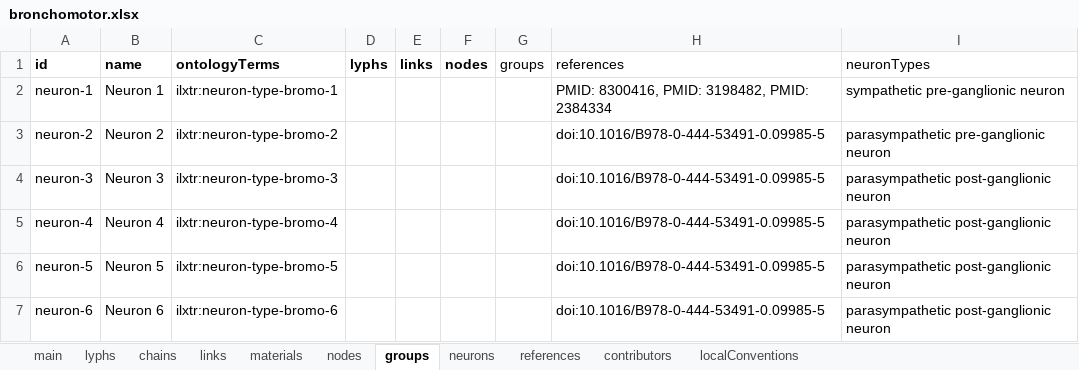
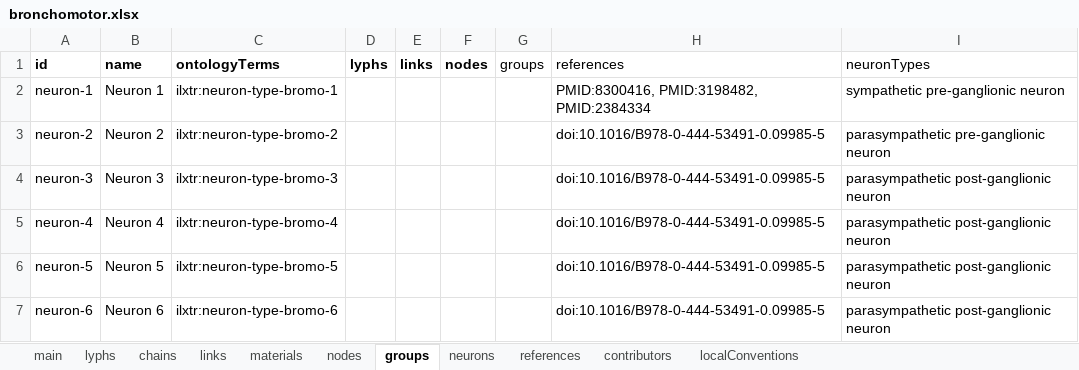
Before and after one commit to open-physiology/apinatomy-models, an Excel workbook: models/bronchomotor/source/bronchomotor.xlsx, sheet groups, drawn as a sheet; values as stored, in another font and other column widths than the file's, no borders; charts and pictures not drawn; the diff names each change by its address in the sheet, - before the commit and + after, or states it on an @@ line.

```diff
--- a/models/bronchomotor/source/bronchomotor.xlsx (sheet groups)
+++ b/models/bronchomotor/source/bronchomotor.xlsx (sheet groups)
-H2 (references): PMID: 8300416, PMID: 3198482, PMID: 2384334
+H2 (references): PMID:8300416, PMID:3198482, PMID:2384334
```
Also changed, not shown: sheet references, sheet lyphs, 1 other file.
